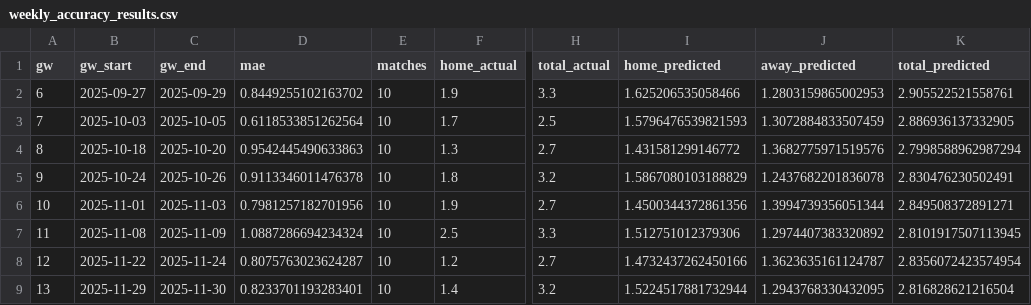
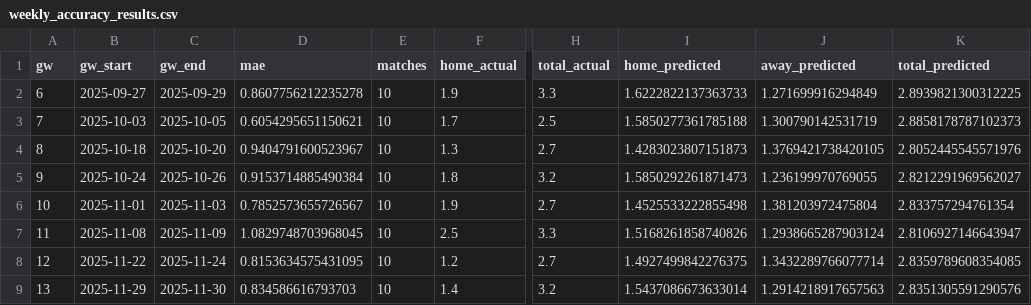
Before and after one commit to louis-porter/algobetting, a CSV file: algo/models/team_strength/non_penalty_bayes/premier_league/outputs/weekly_accuracy_results.csv, drawn as a sheet; only a part is shown, gaps mark what is left out; the diff covers the shown part only; the diff names each change by its address in the sheet, - before the commit and + after, or states it on an @@ line.

```diff
--- a/algo/models/team_strength/non_penalty_bayes/premier_league/outputs/weekly_accuracy_results.csv
+++ b/algo/models/team_strength/non_penalty_bayes/premier_league/outputs/weekly_accuracy_results.csv
-D2 (mae): 0.8449255102163702
+D2 (mae): 0.8607756212235278
-I2 (home_predicted): 1.625206535058466
+I2 (home_predicted): 1.6222822137363733
-J2 (away_predicted): 1.2803159865002953
+J2 (away_predicted): 1.271699916294849
-K2 (total_predicted): 2.905522521558761
+K2 (total_predicted): 2.8939821300312225
-D3 (mae): 0.6118533851262564
+D3 (mae): 0.6054295651150621
-I3 (home_predicted): 1.5796476539821593
+I3 (home_predicted): 1.5850277361785188
-J3 (away_predicted): 1.3072884833507459
+J3 (away_predicted): 1.300790142531719
-K3 (total_predicted): 2.886936137332905
+K3 (total_predicted): 2.8858178787102373
-D4 (mae): 0.9542445490633863
+D4 (mae): 0.9404791600523967
-I4 (home_predicted): 1.431581299146772
+I4 (home_predicted): 1.4283023807151873
-J4 (away_predicted): 1.3682775971519576
+J4 (away_predicted): 1.3769421738420105
-K4 (total_predicted): 2.7998588962987294
+K4 (total_predicted): 2.8052445545571976
-D5 (mae): 0.9113346011476378
+D5 (mae): 0.9153714885490384
-I5 (home_predicted): 1.5867080103188829
+I5 (home_predicted): 1.5850292261871473
-J5 (away_predicted): 1.2437682201836078
+J5 (away_predicted): 1.236199970769055
-K5 (total_predicted): 2.830476230502491
+K5 (total_predicted): 2.8212291969562027
-D6 (mae): 0.7981257182701956
+D6 (mae): 0.7852573655726567
-I6 (home_predicted): 1.4500344372861356
+I6 (home_predicted): 1.4525533222855498
-J6 (away_predicted): 1.3994739356051344
+J6 (away_predicted): 1.381203972475804
-K6 (total_predicted): 2.849508372891271
+K6 (total_predicted): 2.833757294761354
-D7 (mae): 1.0887286694234324
+D7 (mae): 1.0829748703968045
-I7 (home_predicted): 1.512751012379306
+I7 (home_predicted): 1.5168261858740826
-J7 (away_predicted): 1.2974407383320892
+J7 (away_predicted): 1.2938665287903124
-K7 (total_predicted): 2.8101917507113945
+K7 (total_predicted): 2.8106927146643947
-D8 (mae): 0.8075763023624287
+D8 (mae): 0.8153634575431095
-I8 (home_predicted): 1.4732437262450166
+I8 (home_predicted): 1.4927499842276375
-J8 (away_predicted): 1.3623635161124787
+J8 (away_predicted): 1.3432289766077714
-K8 (total_predicted): 2.8356072423574954
+K8 (total_predicted): 2.8359789608354085
-D9 (mae): 0.8233701193283401
+D9 (mae): 0.834586616793703
-I9 (home_predicted): 1.5224517881732944
+I9 (home_predicted): 1.5437086673633014
-J9 (away_predicted): 1.2943768330432095
+J9 (away_predicted): 1.2914218917657563
-K9 (total_predicted): 2.816828621216504
+K9 (total_predicted): 2.8351305591290576
```
Also changed, not shown: 116 edited cells elsewhere in this file, algo/models/team_strength/non_penalty_bayes/premier_league/outputs/team_accuracy_results.csv, 16 other files.
